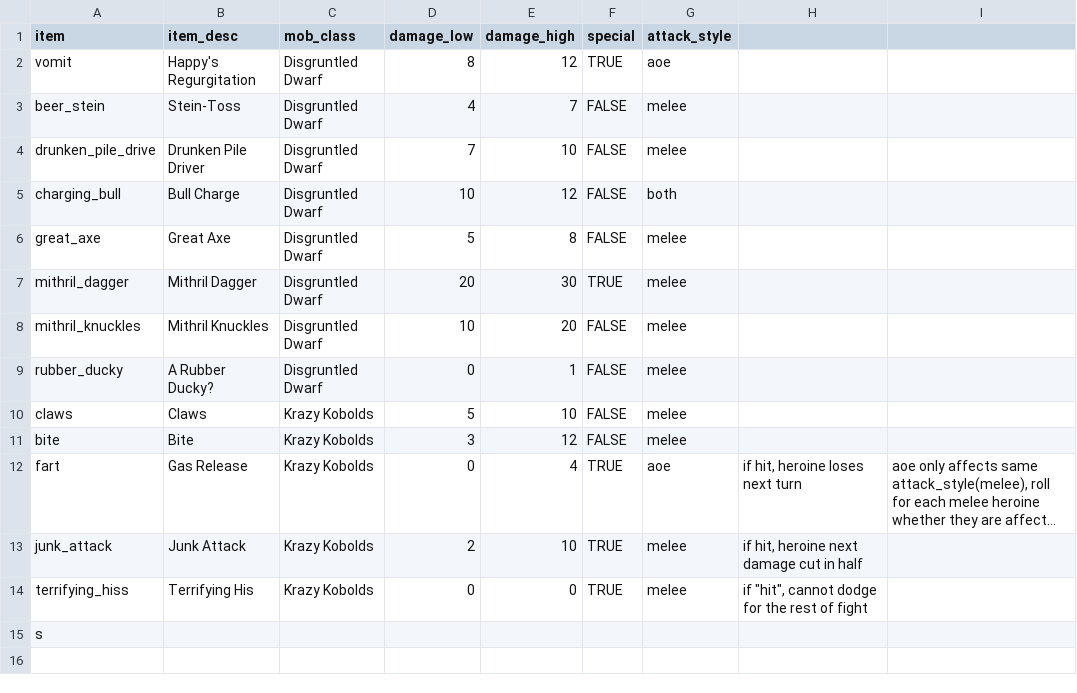
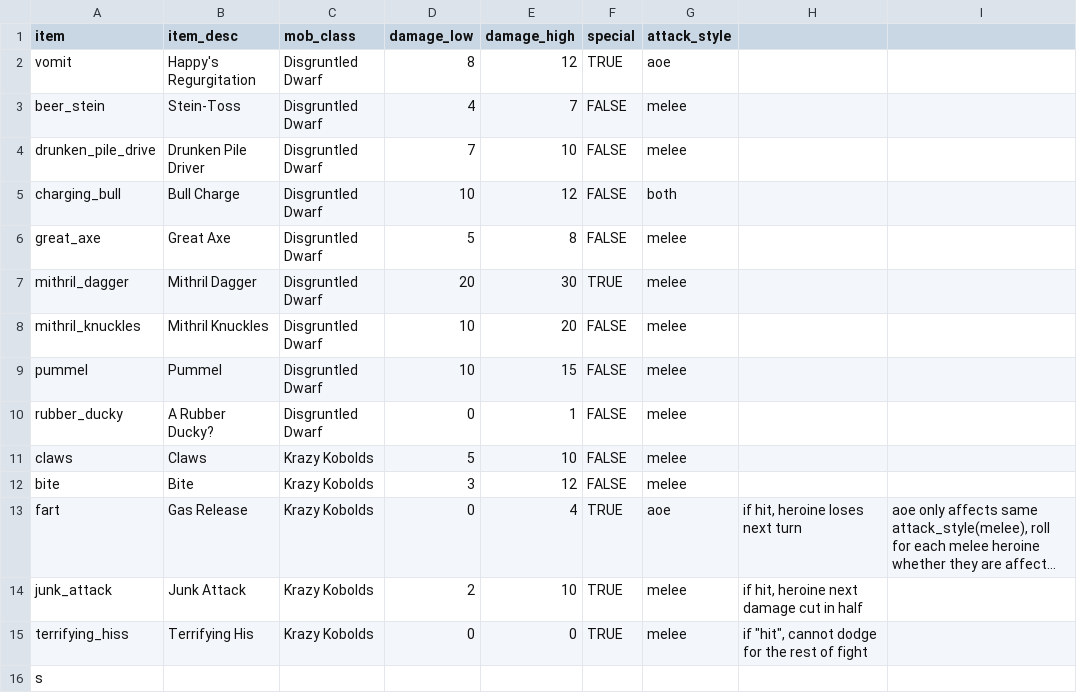
Before and after one commit to theobigdog/Slayer_Next_Gen, a CSV file: supporting_docs/mob_equipment.csv, drawn as a sheet; long unchanged cells end in …; the diff names each change by its address in the sheet, - before the commit and + after, or states it on an @@ line.

```diff
--- a/supporting_docs/mob_equipment.csv
+++ b/supporting_docs/mob_equipment.csv
+row 9: pummel | Pummel | Disgruntled Dwarf | 10 | 15 | FALSE | melee
```
Also changed, not shown: supporting_docs/mobs.csv, 4 other files.
